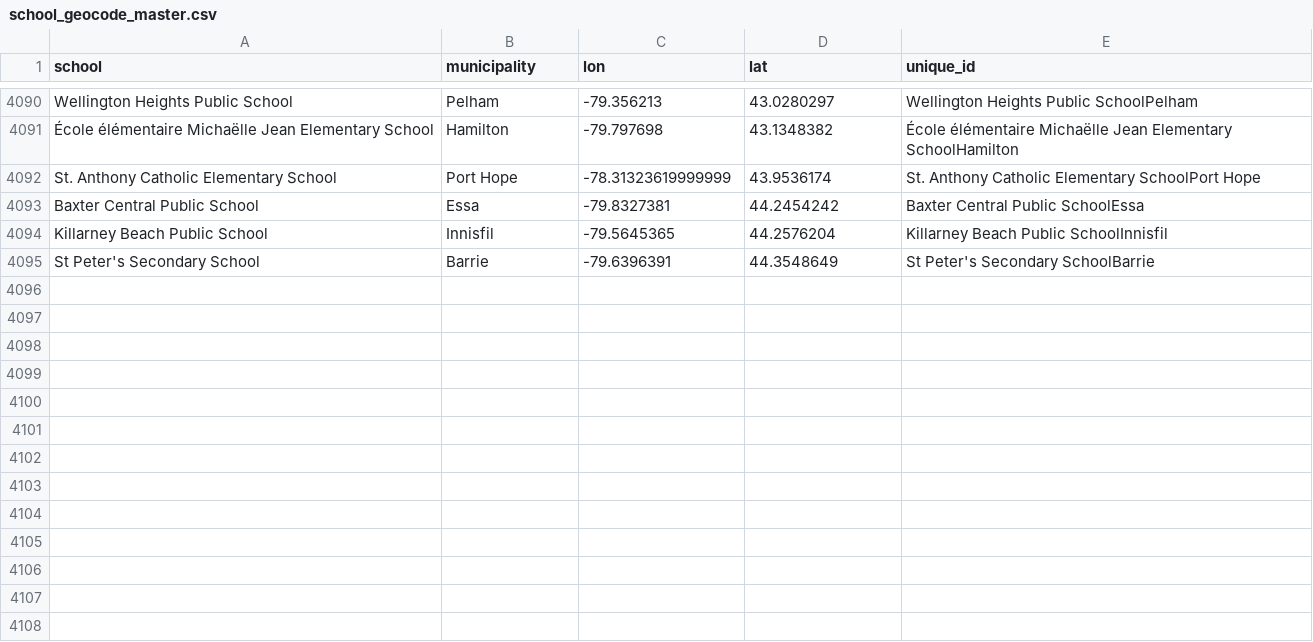
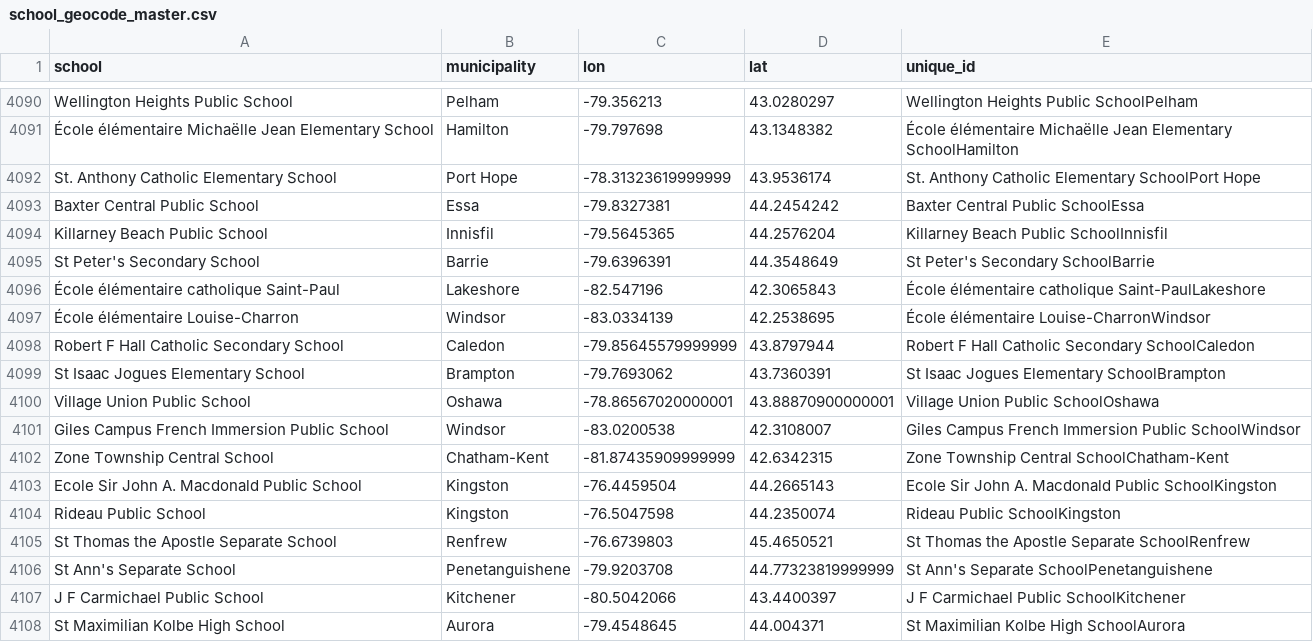
Before and after one commit to grousell/COVID19, a CSV file: Data/school_geocode_master.csv, drawn as a sheet; only a part is shown, gaps mark what is left out.

Commit message:
Update school covid.

```diff
--- a/Data/school_geocode_master.csv
+++ b/Data/school_geocode_master.csv
@@ -4195 +4195,14 @@ Killarney Beach Public School,Innisfil,-79.5645365,44.2576204,Killarney Beach Pu
 St Peter's Secondary School,Barrie,-79.6396391,44.3548649,St Peter's Secondary SchoolBarrie
+École élémentaire catholique Saint-Paul,Lakeshore,-82.547196,42.3065843,École élémentaire catholique Saint-PaulLakeshore
+École élémentaire Louise-Charron,Windsor,-83.0334139,42.2538695,École élémentaire Louise-CharronWindsor
+Robert F Hall Catholic Secondary School,Caledon,-79.85645579999999,43.8797944,Robert F Hall Catholic Secondary SchoolCaledon
+St Isaac Jogues Elementary School,Brampton,-79.7693062,43.7360391,St Isaac Jogues Elementary SchoolBrampton
+Village Union Public School,Oshawa,-78.86567020000001,43.88870900000001,Village Union Public SchoolOshawa
+Giles Campus French Immersion Public School,Windsor,-83.0200538,42.3108007,Giles Campus French Immersion Public SchoolWindsor
+Zone Township Central School,Chatham-Kent,-81.87435909999999,42.6342315,Zone Township Central SchoolChatham-Kent
+Ecole Sir John A. Macdonald Public School,Kingston,-76.4459504,44.2665143,Ecole Sir John A. Macdonald Public SchoolKingston
+Rideau Public School,Kingston,-76.5047598,44.2350074,Rideau Public SchoolKingston
+St Thomas the Apostle Separate School,Renfrew,-76.6739803,45.4650521,St Thomas the Apostle Separate SchoolRenfrew
+St Ann's Separate School,Penetanguishene,-79.9203708,44.77323819999999,St Ann's Separate SchoolPenetanguishene
+J F Carmichael Public School,Kitchener,-80.5042066,43.4400397,J F Carmichael Public SchoolKitchener
+St Maximilian Kolbe High School,Aurora,-79.4548645,44.004371,St Maximilian Kolbe High SchoolAurora
```
Also changed, not shown: Data/school_covid.csv.
